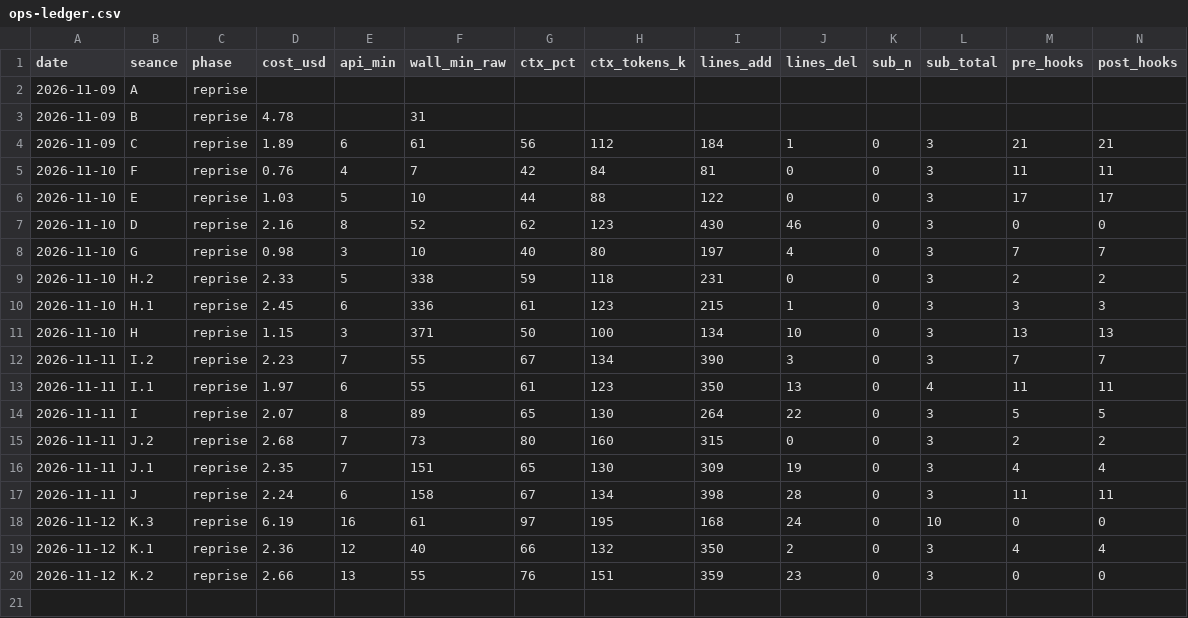
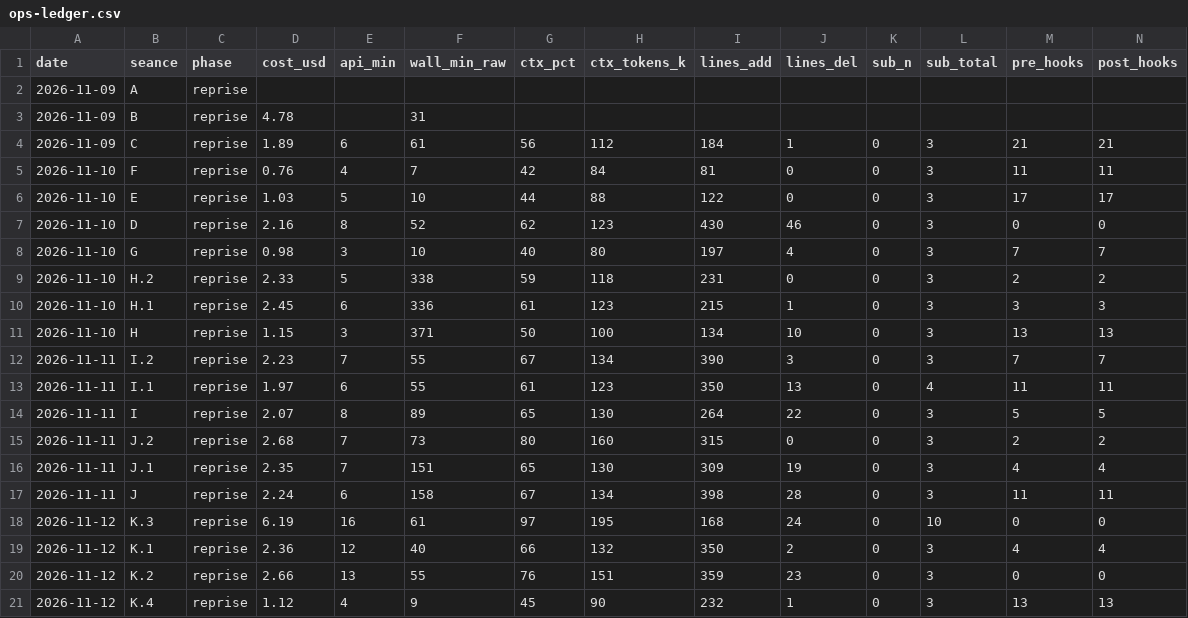
Before and after one commit to tactacboomboom/reprise-nov-2026, a CSV file: data/ops-ledger.csv, drawn as a sheet; only a part is shown; rows hold the shown columns only; the diff names each change by its address in the sheet, - before the commit and + after, or states it on an @@ line.

```diff
--- a/data/ops-ledger.csv
+++ b/data/ops-ledger.csv
+row 21: 2026-11-12 | K.4 | reprise | 1.12 | 4 | 9 | 45 | 90 | 232 | 1 | 0 | 3 | 13 | 13
```
Also changed, not shown: 3 other files.
